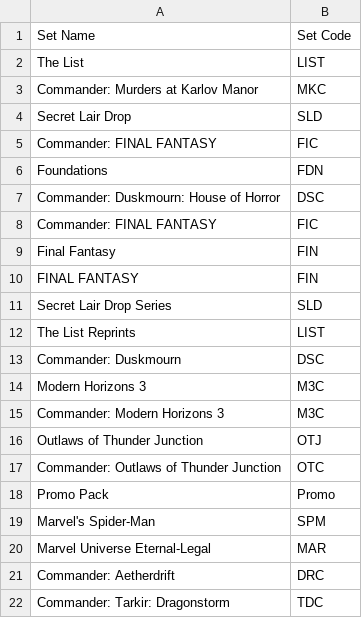
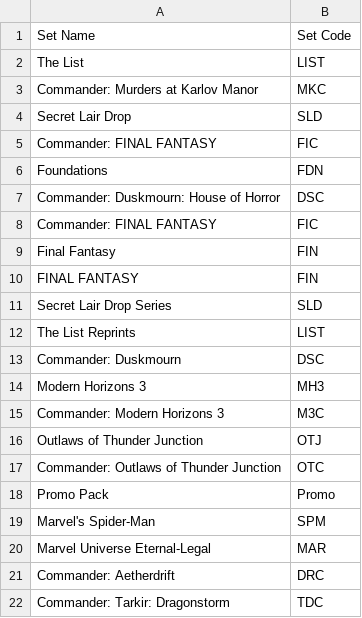
Before and after one commit to say592/TCGOrderDataProcessor, a CSV file: set-mappings.csv, drawn as a sheet.

Commit message:
Change abbreviation for Modern Horizons 3
Updated the code for Modern Horizons 3 to use the new abbreviation.

```diff
--- a/set-mappings.csv
+++ b/set-mappings.csv
@@ -13,3 +13,3 @@ The List Reprints,LIST
 Commander: Duskmourn,DSC
-Modern Horizons 3,M3C
+Modern Horizons 3,MH3
 Commander: Modern Horizons 3,M3C
```
